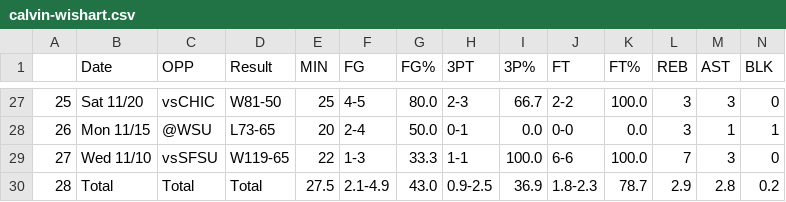
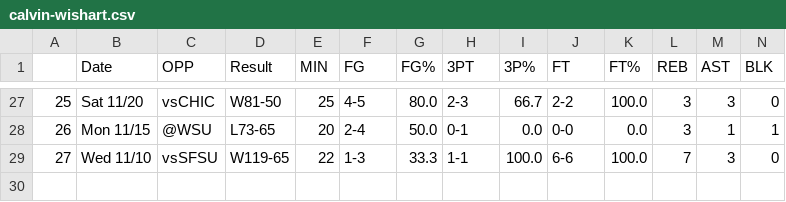
Before and after one commit to aothree/UCSB_Basketball_Analytics, a CSV file: Data/espn_player_stats/calvin-wishart.csv, drawn as a sheet; only a part is shown, gaps mark what is left out; rows hold the shown columns only; the diff names each change by its address in the sheet, - before the commit and + after, or states it on an @@ line.

```diff
--- a/Data/espn_player_stats/calvin-wishart.csv
+++ b/Data/espn_player_stats/calvin-wishart.csv
-row 30: 28 | Total | Total | Total | 27.5 | 2.1-4.9 | 43.0 | 0.9-2.5 | 36.9 | 1.8-2.3 | 78.7 | 2.9 | 2.8 | 0.2
```
Also changed, not shown: Data/espn_player_stats/ajay-mitchell.csv, Data/espn_player_stats/cole-anderson.csv, 35 other files.
